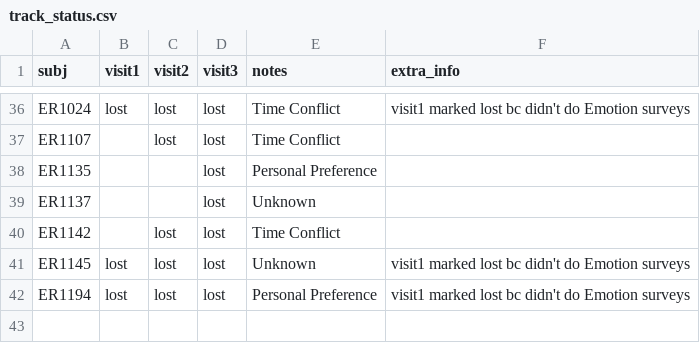
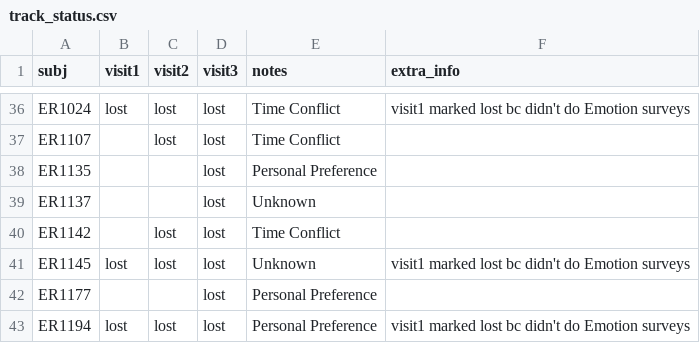
Before and after one commit to labarlab-emorep/make_reports, a CSV file: make_reports/dataframes/track_status.csv, drawn as a sheet; only a part is shown, gaps mark what is left out; the diff names each change by its address in the sheet, - before the commit and + after, or states it on an @@ line.

```diff
--- a/make_reports/dataframes/track_status.csv
+++ b/make_reports/dataframes/track_status.csv
+row 42: ER1177 |  |  | lost | Personal Preference
```
Also changed, not shown: make_reports/dataframes/track_incomplete.csv.
